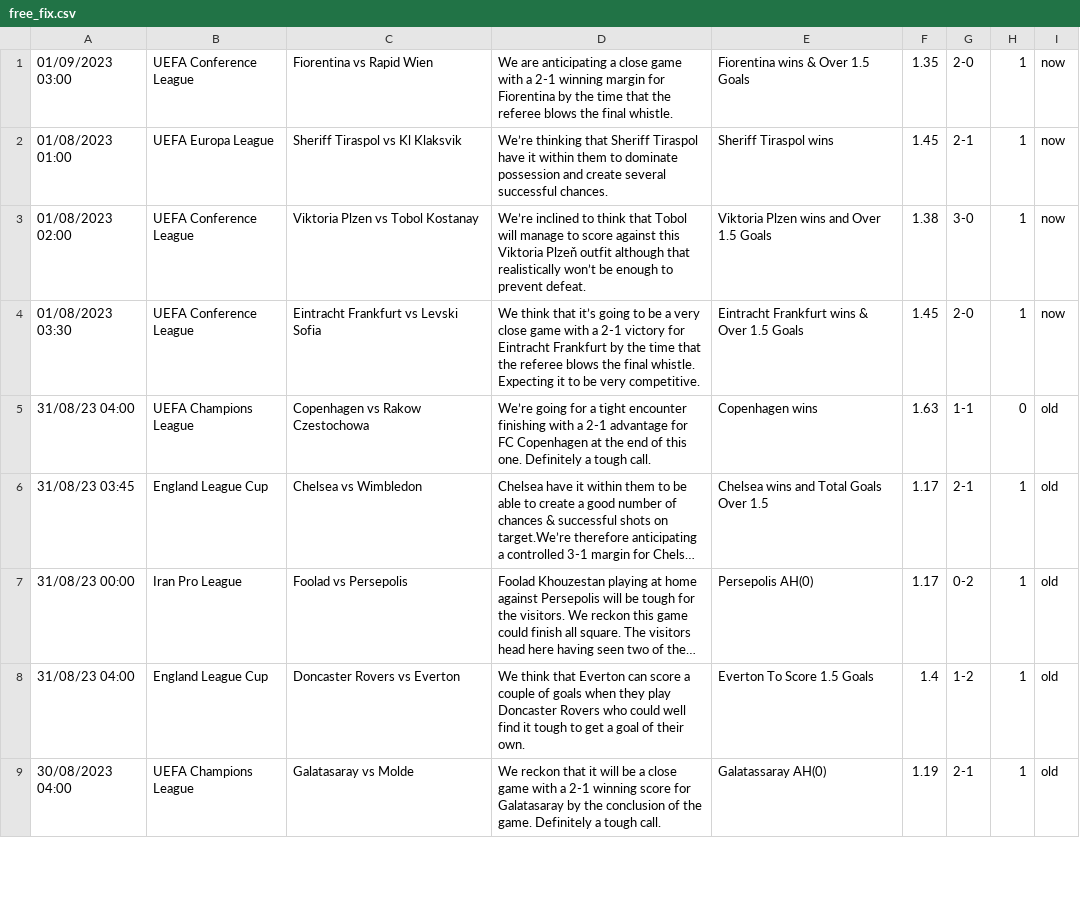
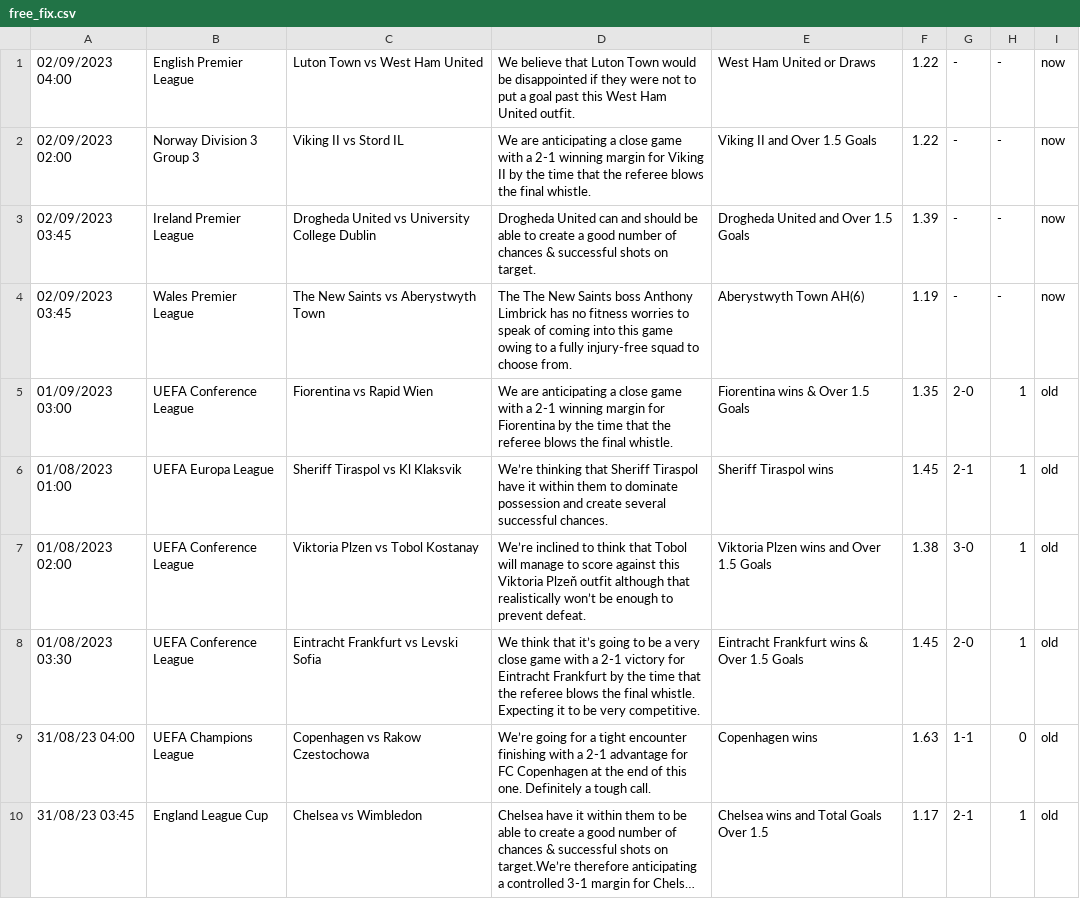
Before and after one commit to htetmyet/footytips, a CSV file: free_fix.csv, drawn as a sheet; only a part is shown; the shorter side is filled out with more unchanged rows; long unchanged cells end in ….

```diff
--- a/free_fix.csv
+++ b/free_fix.csv
@@ -1,5 +1,9 @@
-01/09/2023 03:00,UEFA Conference League,Fiorentina vs Rapid Wien,We are anticipating a close game with a 2-1 winning margin for Fiorentina by the time that the referee blows the final whistle.,Fiorentina wins & Over 1.5 Goals,1.35,2-0,1,now
-01/08/2023 01:00,UEFA Europa League,Sheriff Tiraspol vs Kl Klaksvik,We’re thinking that Sheriff Tiraspol have it within them to dominate possession and create several successful chances.,Sheriff Tiraspol wins,1.45,2-1,1,now
-01/08/2023 02:00,UEFA Conference League,Viktoria Plzen vs Tobol Kostanay,We’re inclined to think that Tobol will manage to score against this Viktoria Plzeň outfit although that realistically won’t be enough to prevent defeat.,Viktoria Plzen wins and Over 1.5 Goals,1.38,3-0,1,now
-01/08/2023 03:30,UEFA Conference League,Eintracht Frankfurt vs Levski Sofia,We think that it’s going to be a very close game with a 2-1 victory for Eintracht Frankfurt by the time that the referee blows the final whistle. Expecting it to be very competitive.,Eintracht Frankfurt wins & Over 1.5 Goals,1.45,2-0,1,now
+02/09/2023 04:00,English Premier League,Luton Town vs West Ham United,We believe that Luton Town would be disappointed if they were not to put a goal past this West Ham United outfit.,West Ham United or Draws,1.22,-,-,now
+02/09/2023 02:00,Norway Division 3 Group 3,Viking II vs Stord IL,We are anticipating a close game with a 2-1 winning margin for Viking II by the time that the referee blows the final whistle.,Viking II and Over 1.5 Goals,1.22,-,-,now
+02/09/2023 03:45,Ireland Premier League,Drogheda United vs University College Dublin,Drogheda United can and should be able to create a good number of chances & successful shots on target.,Drogheda United and Over 1.5 Goals,1.39,-,-,now
+02/09/2023 03:45,Wales Premier League,The New Saints vs Aberystwyth Town,The The New Saints boss Anthony Limbrick has no fitness worries to speak of coming into this game owing to a fully injury-free squad to choose from.,Aberystwyth Town AH(6),1.19,-,-,now
+01/09/2023 03:00,UEFA Conference League,Fiorentina vs Rapid Wien,We are anticipating a close game with a 2-1 winning margin for Fiorentina by the time that the referee blows the final whistle.,Fiorentina wins & Over 1.5 Goals,1.35,2-0,1,old
+01/08/2023 01:00,UEFA Europa League,Sheriff Tiraspol vs Kl Klaksvik,We’re thinking that Sheriff Tiraspol have it within them to dominate possession and create several successful chances.,Sheriff Tiraspol wins,1.45,2-1,1,old
+01/08/2023 02:00,UEFA Conference League,Viktoria Plzen vs Tobol Kostanay,We’re inclined to think that Tobol will manage to score against this Viktoria Plzeň outfit although that realistically won’t be enough to prevent defeat.,Viktoria Plzen wins and Over 1.5 Goals,1.38,3-0,1,old
+01/08/2023 03:30,UEFA Conference League,Eintracht Frankfurt vs Levski Sofia,We think that it’s going to be a very close game with a 2-1 victory for Eintracht Frankfurt by the time that the referee blows the final whistle. Expecting it to be very competitive.,Eintracht Frankfurt wins & Over 1.5 Goals,1.45,2-0,1,old
 31/08/23 04:00,UEFA Champions League,Copenhagen vs Rakow Czestochowa,We’re going for a tight encounter finishing with a 2-1 advantage for FC Copenhagen at the end of this one. Definitely a tough call.,Copenhagen wins,1.63,1-1,0,old
```
Also changed, not shown: pre_fix.csv.
